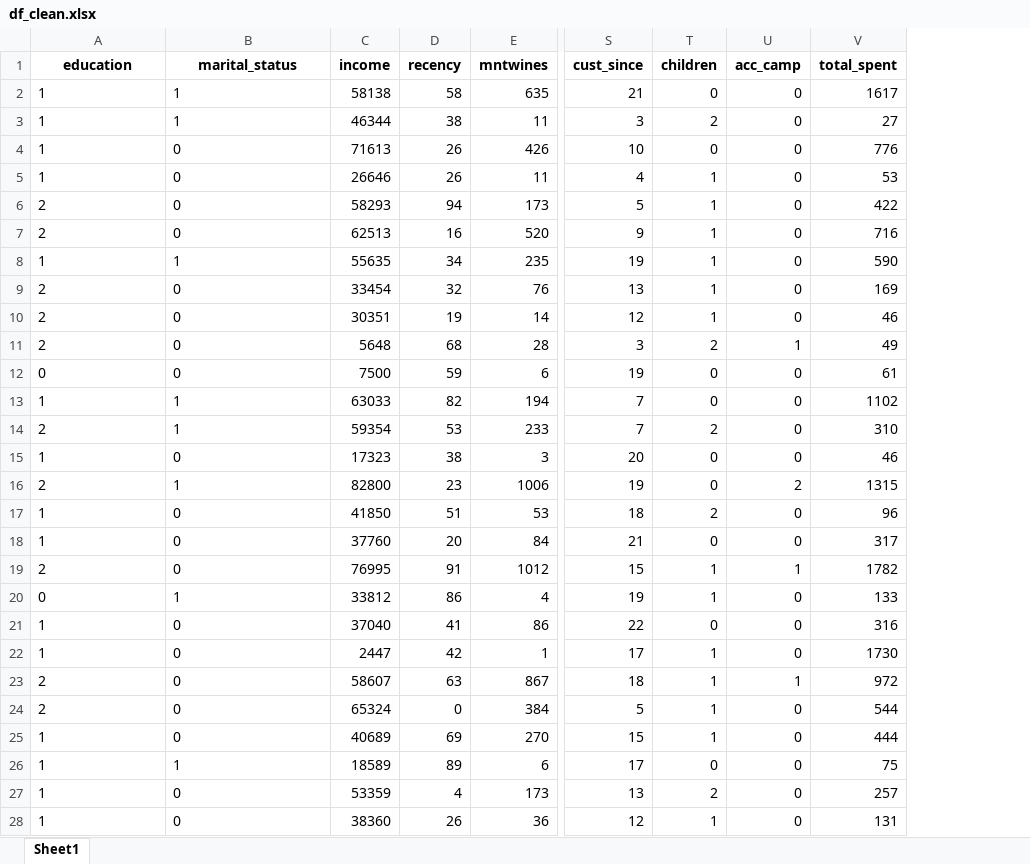
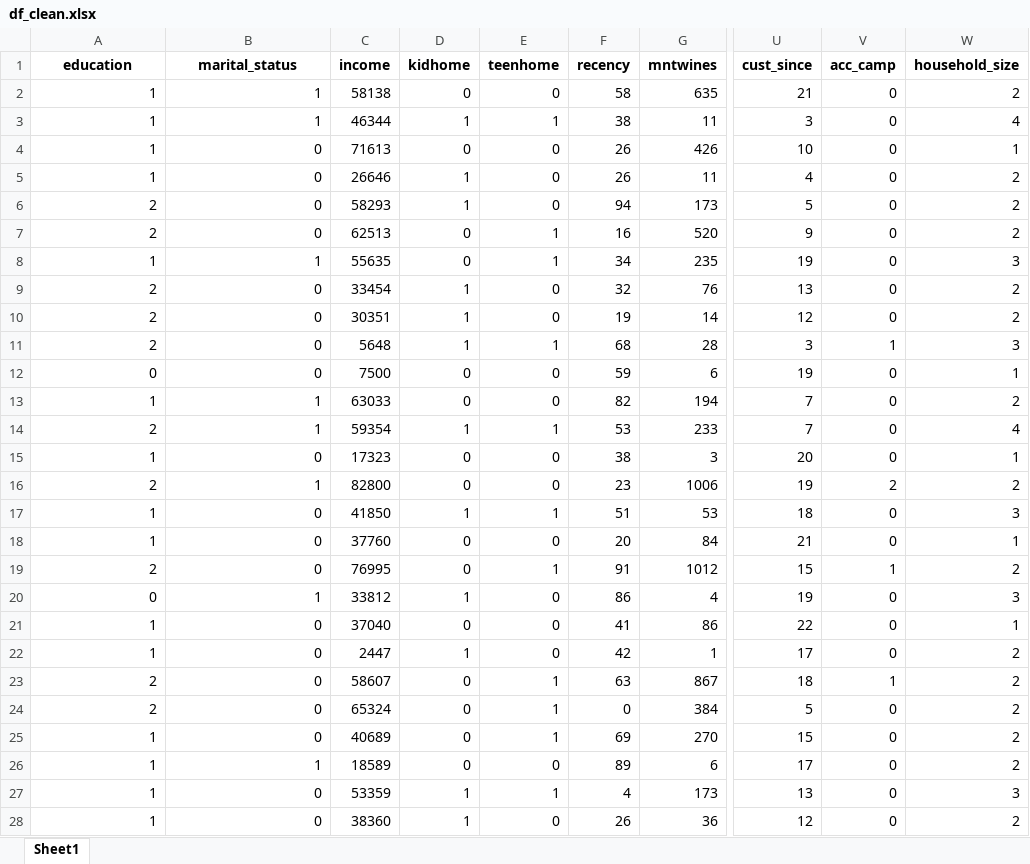
Before and after one commit to hannahlangen/Final_Project, an Excel workbook: df_clean.xlsx, sheet Sheet1, drawn as a sheet; only a part is shown, gaps mark what is left out; values as stored, in another font and other column widths than the file's, no borders; removed rows and columns are numbered as before the commit, all else as after; the diff covers the shown part only; the diff names each change by its address in the sheet, - before the commit and + after, or states it on an @@ line.

```diff
--- a/df_clean.xlsx (sheet Sheet1)
+++ b/df_clean.xlsx (sheet Sheet1)
+column D (kidhome), rows 2-28: 0 | 1 | 0 | 1 | 1 | 0 | 0 | 1 | 1 | 1 | 0 | 0 | 1 | 0 | 0 | 1 | 0 | 0 | 1 | 0 | 1 | 0 | 0 | 0 | 0 | 1 | 1
+column E (teenhome), rows 2-28: 0 | 1 | 0 | 0 | 0 | 1 | 1 | 0 | 0 | 1 | 0 | 0 | 1 | 0 | 0 | 1 | 0 | 1 | 0 | 0 | 0 | 1 | 1 | 1 | 0 | 1 | 0
-column T (children), rows 2-28: 0 | 2 | 0 | 1 | 1 | 1 | 1 | 1 | 1 | 2 | 0 | 0 | 2 | 0 | 0 | 2 | 0 | 1 | 1 | 0 | 1 | 1 | 1 | 1 | 0 | 2 | 1
-column V (total_spent), rows 2-28: 1617 | 27 | 776 | 53 | 422 | 716 | 590 | 169 | 46 | 49 | 61 | 1102 | 310 | 46 | 1315 | 96 | 317 | 1782 | 133 | 316 | 1730 | 972 | 544 | 444 | 75 | 257 | 131
+column W (household_size), rows 2-28: 2 | 4 | 1 | 2 | 2 | 2 | 3 | 2 | 2 | 3 | 1 | 2 | 4 | 1 | 2 | 3 | 1 | 2 | 3 | 1 | 2 | 2 | 2 | 2 | 2 | 3 | 2
-A2:B28 alignment: left
+A2:B28 alignment: right
```
Also changed, not shown: cell formats elsewhere in this sheet, 1 other file.
